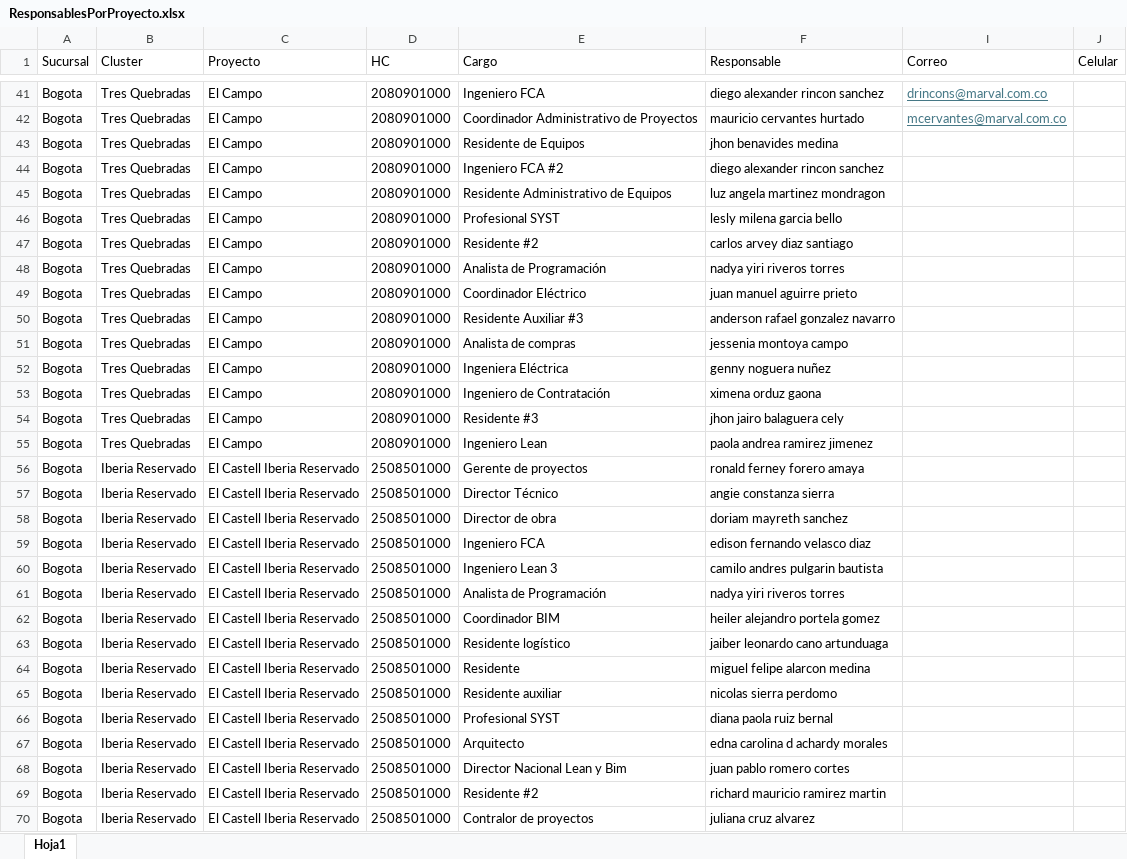
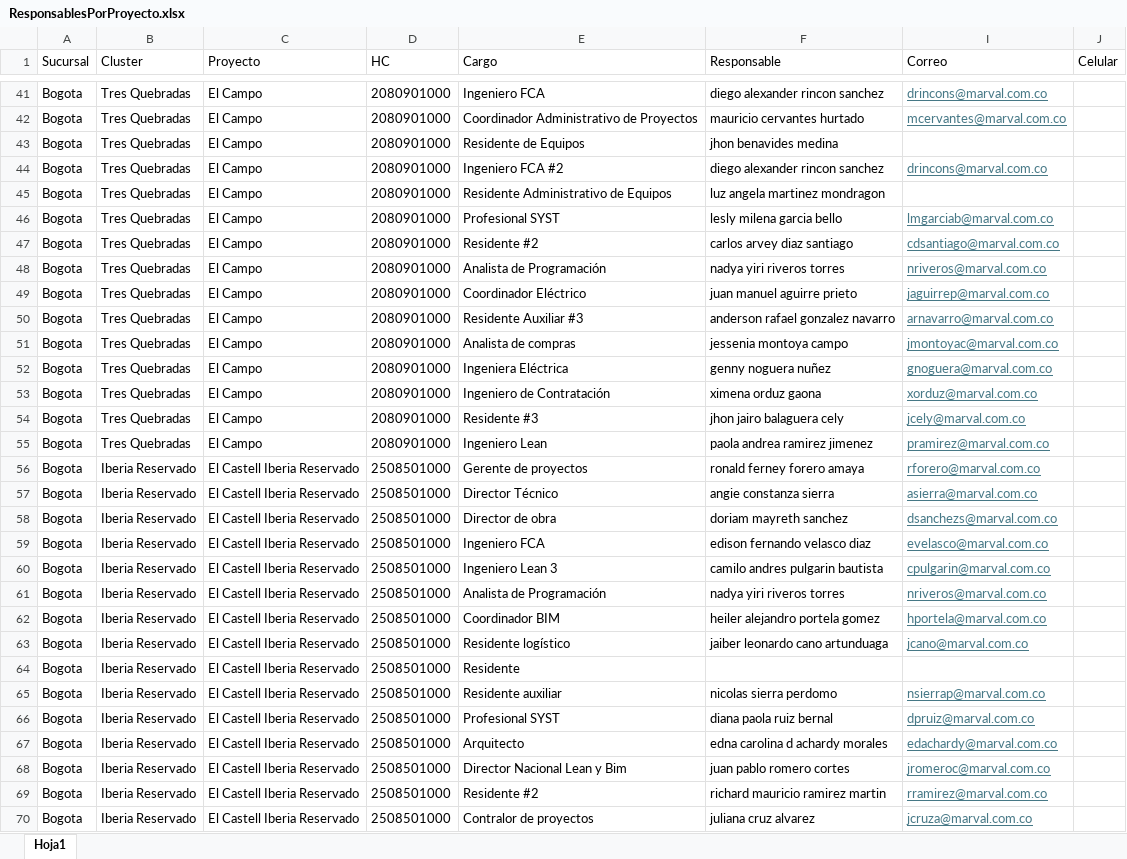
Before and after one commit to bautistapulgarin/Responsables-streamlit, an Excel workbook: data/ResponsablesPorProyecto.xlsx, sheet Hoja1, drawn as a sheet; only a part is shown, gaps mark what is left out; values as stored, in another font and other column widths than the file's, no borders; the diff covers the shown part only; the diff names each change by its address in the sheet, - before the commit and + after, or states it on an @@ line.

Commit message:
Add files via upload

```diff
--- a/data/ResponsablesPorProyecto.xlsx (sheet Hoja1)
+++ b/data/ResponsablesPorProyecto.xlsx (sheet Hoja1)
-I44 (Correo): (empty)
+I44 (Correo): drincons@marval.com.co
-I46 (Correo): (empty)
+I46 (Correo): lmgarciab@marval.com.co
-I47 (Correo): (empty)
+I47 (Correo): cdsantiago@marval.com.co
-I48 (Correo): (empty)
+I48 (Correo): nriveros@marval.com.co
-I49 (Correo): (empty)
+I49 (Correo): jaguirrep@marval.com.co
-I50 (Correo): (empty)
+I50 (Correo): arnavarro@marval.com.co
-I51 (Correo): (empty)
+I51 (Correo): jmontoyac@marval.com.co
-I52 (Correo): (empty)
+I52 (Correo): gnoguera@marval.com.co
-I53 (Correo): (empty)
+I53 (Correo): xorduz@marval.com.co
-I54 (Correo): (empty)
+I54 (Correo): jcely@marval.com.co
-I55 (Correo): (empty)
+I55 (Correo): pramirez@marval.com.co
-I56 (Correo): (empty)
+I56 (Correo): rforero@marval.com.co
-I57 (Correo): (empty)
+I57 (Correo): asierra@marval.com.co
-I58 (Correo): (empty)
+I58 (Correo): dsanchezs@marval.com.co
-I59 (Correo): (empty)
+I59 (Correo): evelasco@marval.com.co
-I60 (Correo): (empty)
+I60 (Correo): cpulgarin@marval.com.co
-I61 (Correo): (empty)
+I61 (Correo): nriveros@marval.com.co
-I62 (Correo): (empty)
+I62 (Correo): hportela@marval.com.co
-I63 (Correo): (empty)
+I63 (Correo): jcano@marval.com.co
-F64 (Responsable): miguel felipe alarcon medina
+F64 (Responsable): (empty)
-I65 (Correo): (empty)
+I65 (Correo): nsierrap@marval.com.co
-I66 (Correo): (empty)
+I66 (Correo): dpruiz@marval.com.co
-I67 (Correo): (empty)
+I67 (Correo): edachardy@marval.com.co
-I68 (Correo): (empty)
+I68 (Correo): jromeroc@marval.com.co
-I69 (Correo): (empty)
+I69 (Correo): rramirez@marval.com.co
-I70 (Correo): (empty)
+I70 (Correo): jcruza@marval.com.co
```
Also changed, not shown: 5 removed rows and 16 edited cells elsewhere in this sheet, hidden cells.
